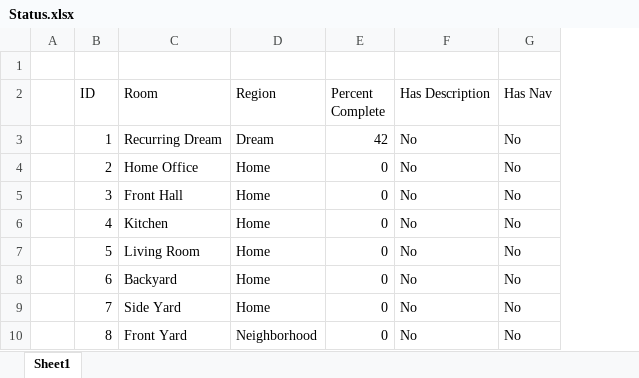
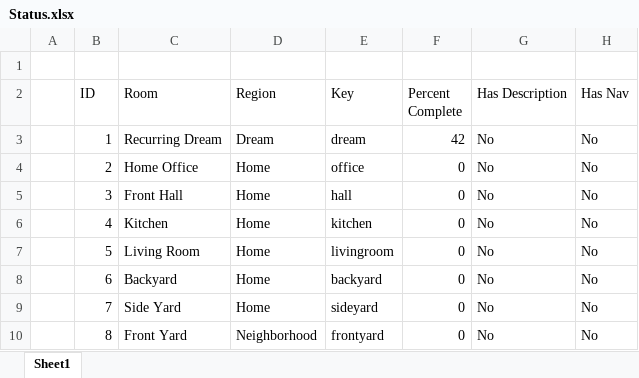
Before and after one commit to IntegerMan/angularIF, an Excel workbook: design/Fog Terrier/Status.xlsx, sheet Sheet1, drawn as a sheet; only a part is shown; values as stored, in another font and other column widths than the file's, no borders; table styles not drawn; the diff names each change by its address in the sheet, - before the commit and + after, or states it on an @@ line.

Commit message:
Early work on room navigation and room definitions.

```diff
--- a/design/Fog Terrier/Status.xlsx (sheet Sheet1)
+++ b/design/Fog Terrier/Status.xlsx (sheet Sheet1)
+column E (Key), rows 3-10: dream | office | hall | kitchen | livingroom | backyard | sideyard | frontyard
```
Also changed, not shown: 4 other files.
